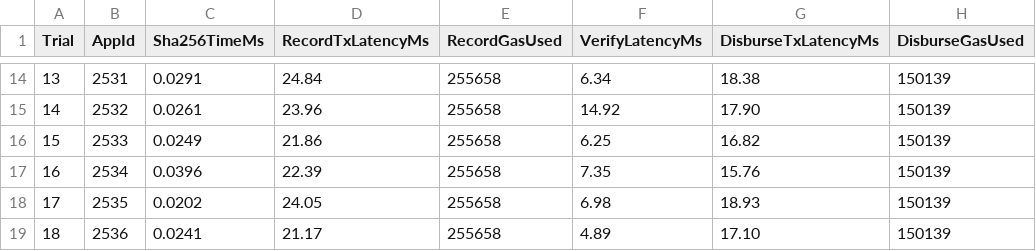
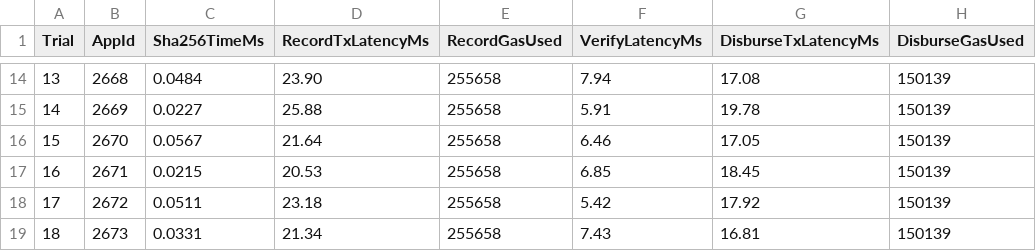
Before and after one commit to jjvk333-cloud/Blockchain-based-Scholarship-Management-, a CSV file: benchmark/benchmark_results.csv, drawn as a sheet; only a part is shown, gaps mark what is left out; the diff covers the shown part only.

```diff
--- a/benchmark/benchmark_results.csv
+++ b/benchmark/benchmark_results.csv
@@ -14,6 +14,6 @@ Trial,AppId,Sha256TimeMs,RecordTxLatencyMs,RecordGasUsed,VerifyLatencyMs,Disburs
-13,2531,0.0291,24.84,255658,6.34,18.38,150139
-14,2532,0.0261,23.96,255658,14.92,17.90,150139
-15,2533,0.0249,21.86,255658,6.25,16.82,150139
-16,2534,0.0396,22.39,255658,7.35,15.76,150139
-17,2535,0.0202,24.05,255658,6.98,18.93,150139
-18,2536,0.0241,21.17,255658,4.89,17.10,150139
+13,2668,0.0484,23.90,255658,7.94,17.08,150139
+14,2669,0.0227,25.88,255658,5.91,19.78,150139
+15,2670,0.0567,21.64,255658,6.46,17.05,150139
+16,2671,0.0215,20.53,255658,6.85,18.45,150139
+17,2672,0.0511,23.18,255658,5.42,17.92,150139
+18,2673,0.0331,21.34,255658,7.43,16.81,150139
```
Also changed, not shown: 74 edited cells elsewhere in this file, 23 other files.
